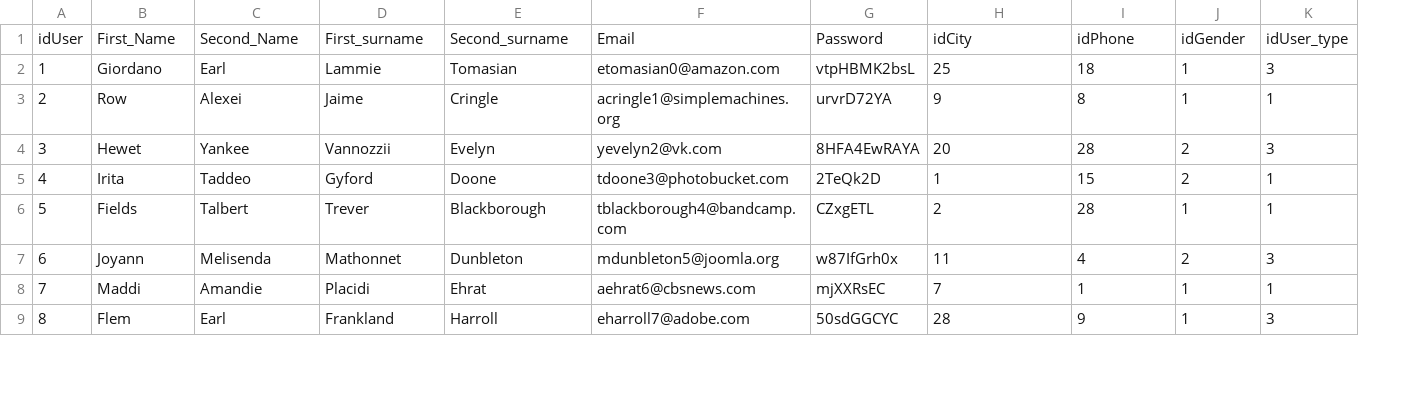
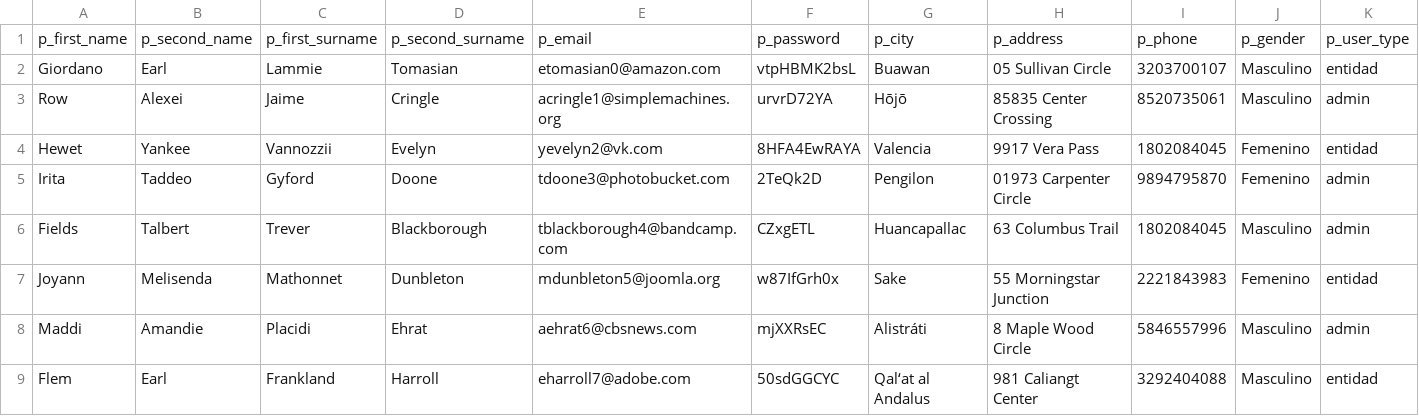
Before and after one commit to JosMiguelMM2/Deforestation-Reports, a CSV file: Database/sql/csv/User.csv, drawn as a sheet; only a part is shown; removed rows and columns are numbered as before the commit, all else as after; the diff covers the shown part only; the diff names each change by its address in the sheet, - before the commit and + after, or states it on an @@ line.

```diff
--- a/Database/sql/csv/User.csv
+++ b/Database/sql/csv/User.csv
-column A, rows 2-9: 1 | 2 | 3 | 4 | 5 | 6 | 7 | 8
+column G, rows 2-9: Buawan | Hōjō | Valencia | Pengilon | Huancapallac | Sake | Alistráti | Qal‘at al Andalus
-row 1: idUser | First_Name | Second_Name | First_surname | Second_surname | Email | Password | idCity | idPhone | idGender | idUser_type
+row 1: p_first_name | p_second_name | p_first_surname | p_second_surname | p_email | p_password | p_city | p_address | p_phone | p_gender | p_user_type
-H2: 25
+H2: 05 Sullivan Circle
-I2: 18
+I2: 3203700107
-J2:J3: 1
+J2:J3: Masculino
-K2: 3
+K2: entidad
-H3: 9
+H3: 85835 Center Crossing
-I3: 8
+I3: 8520735061
-K3: 1
+K3: admin
-H4: 20
+H4: 9917 Vera Pass
-I4: 28
+I4: 1802084045
-J4:J5: 2
+J4:J5: Femenino
-K4: 3
+K4: entidad
-H5: 1
+H5: 01973 Carpenter Circle
-I5: 15
+I5: 9894795870
-K5:K6: 1
+K5:K6: admin
-H6: 2
+H6: 63 Columbus Trail
-I6: 28
+I6: 1802084045
-J6: 1
+J6: Masculino
-H7: 11
+H7: 55 Morningstar Junction
-I7: 4
+I7: 2221843983
-J7: 2
+J7: Femenino
-K7: 3
+K7: entidad
-H8: 7
+H8: 8 Maple Wood Circle
-I8: 1
+I8: 5846557996
-J8:J9: 1
+J8:J9: Masculino
-K8: 1
+K8: admin
-H9: 28
+H9: 981 Caliangt Center
-I9: 9
+I9: 3292404088
-K9: 3
+K9: entidad
```
Also changed, not shown: 88 edited cells elsewhere in this file, Database/sql/csv/Amount.csv, Database/sql/csv/Donations.csv, 2 other files.
